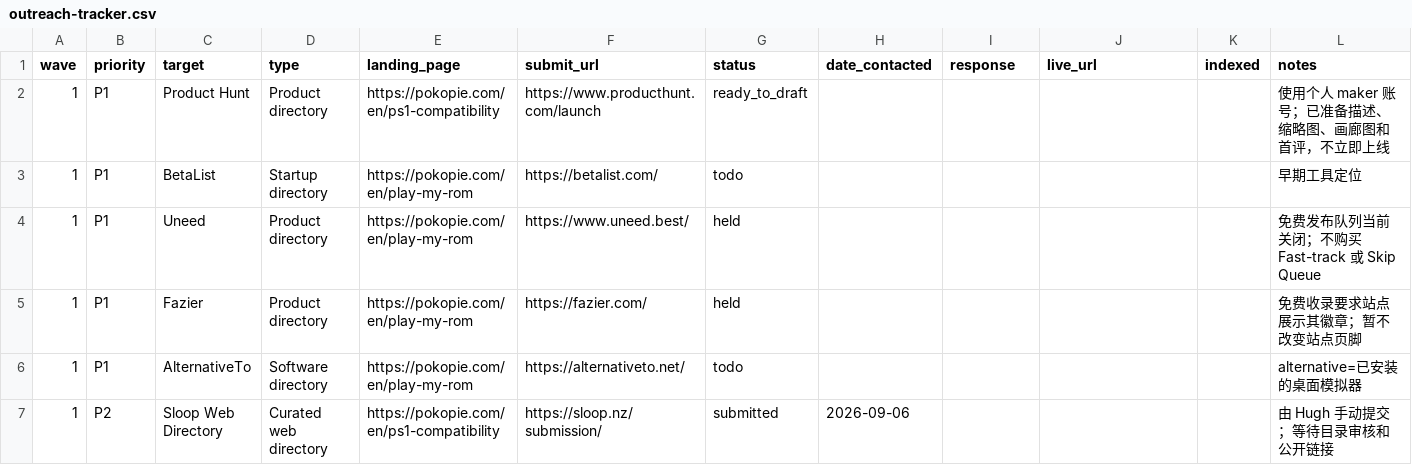
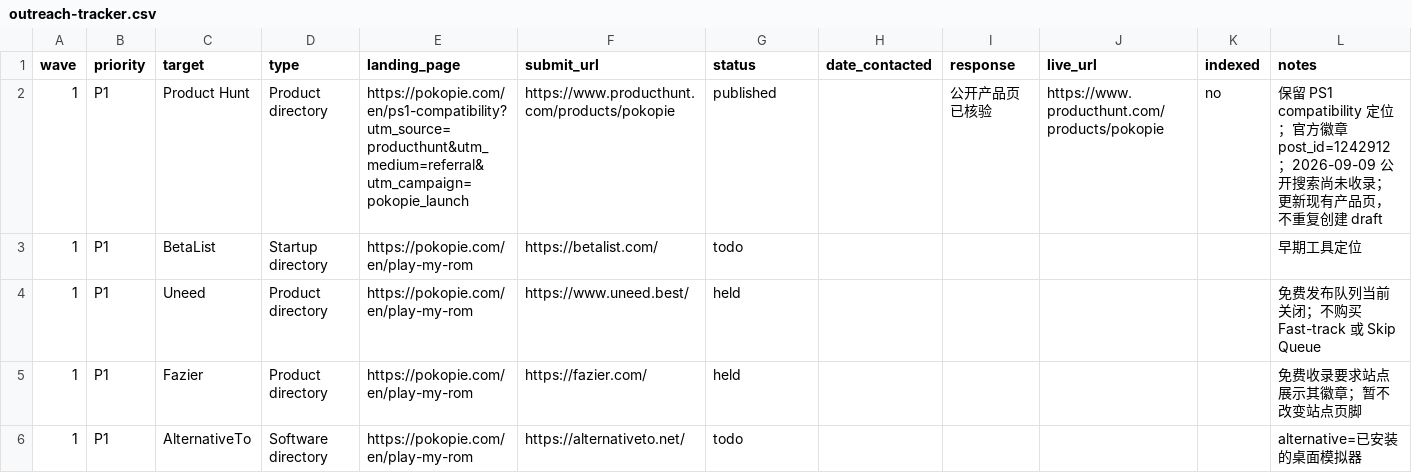
Before and after one commit to haoyg/ggemu-shipfast, a CSV file: marketing/outreach-tracker.csv, drawn as a sheet; only a part is shown; the shorter side is filled out with more unchanged rows.

```diff
--- a/marketing/outreach-tracker.csv
+++ b/marketing/outreach-tracker.csv
@@ -1,3 +1,3 @@
 wave,priority,target,type,landing_page,submit_url,status,date_contacted,response,live_url,indexed,notes
-1,P1,Product Hunt,Product directory,https://pokopie.com/en/ps1-compatibility,https://www.producthunt.com/launch,ready_to_draft,,,,,使用个人 maker 账号；已准备描述、缩略图、画廊图和首评，不立即上线
+1,P1,Product Hunt,Product directory,https://pokopie.com/en/ps1-compatibility?utm_source=producthunt&utm_medium=referral&utm_campaign=pokopie_launch,https://www.producthunt.com/products/pokopie,published,,公开产品页已核验,https://www.producthunt.com/products/pokopie,no,保留 PS1 compatibility 定位；官方徽章 post_id=1242912；2026-09-09 公开搜索尚未收录；更新现有产品页，不重复创建 draft
 1,P1,BetaList,Startup directory,https://pokopie.com/en/play-my-rom,https://betalist.com/,todo,,,,,早期工具定位
```
Also changed, not shown: 2 other files.
